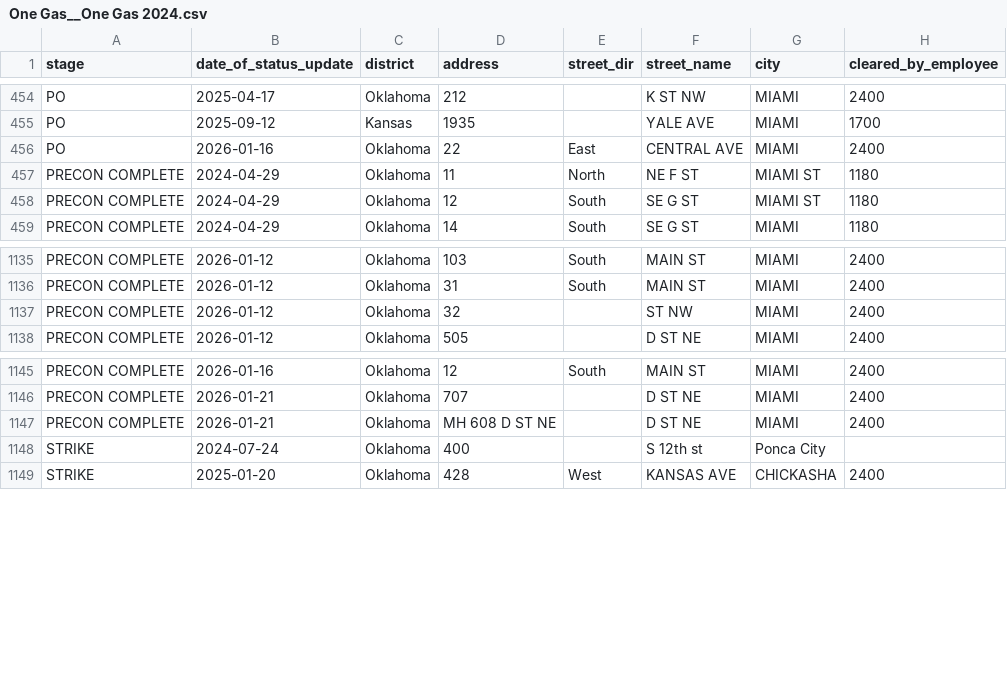
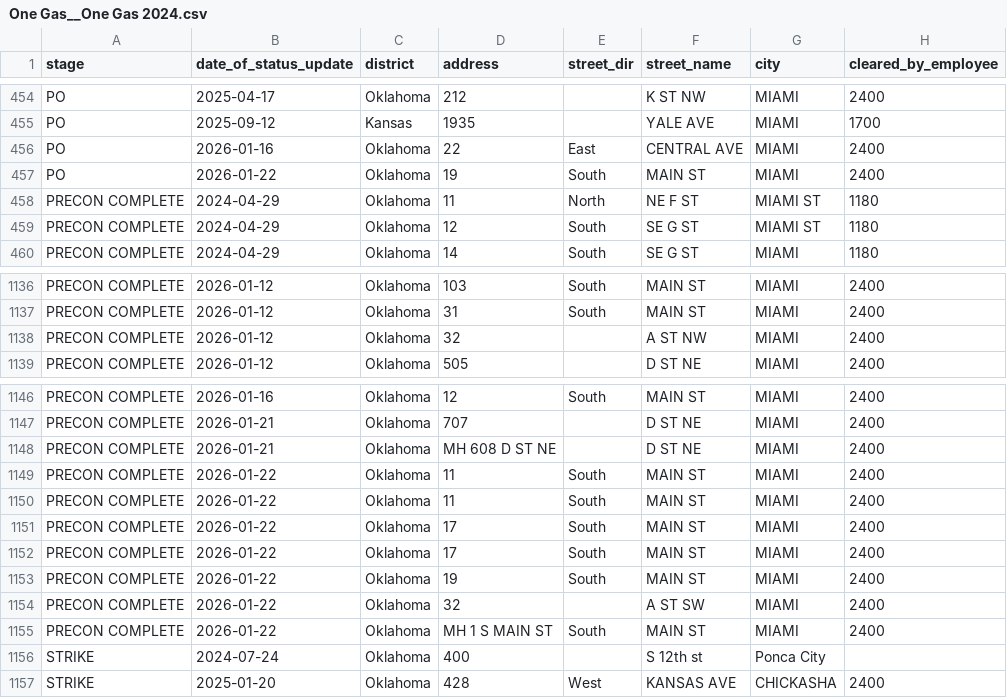
Before and after one commit to veasman/gis-data-viewer, a CSV file: data/normalized/One Gas__One Gas 2024.csv, drawn as a sheet; only a part is shown, gaps mark what is left out.

```diff
--- a/data/normalized/One Gas__One Gas 2024.csv
+++ b/data/normalized/One Gas__One Gas 2024.csv
@@ -456,2 +456,3 @@ PO,2025-09-12,Kansas,1935,,YALE AVE,MIAMI,1700
 PO,2026-01-16,Oklahoma,22,East,CENTRAL AVE,MIAMI,2400
+PO,2026-01-22,Oklahoma,19,South,MAIN ST,MIAMI,2400
 PRECON COMPLETE,2024-04-29,Oklahoma,11,North,NE F ST,MIAMI ST,1180
@@ -1136,3 +1137,3 @@ PRECON COMPLETE,2026-01-12,Oklahoma,103,South,MAIN ST,MIAMI,2400
 PRECON COMPLETE,2026-01-12,Oklahoma,31,South,MAIN ST,MIAMI,2400
-PRECON COMPLETE,2026-01-12,Oklahoma,32,,ST NW,MIAMI,2400
+PRECON COMPLETE,2026-01-12,Oklahoma,32,,A ST NW,MIAMI,2400
 PRECON COMPLETE,2026-01-12,Oklahoma,505,,D ST NE,MIAMI,2400
@@ -1147,2 +1148,9 @@ PRECON COMPLETE,2026-01-21,Oklahoma,707,,D ST NE,MIAMI,2400
 PRECON COMPLETE,2026-01-21,Oklahoma,MH 608 D ST NE,,D ST NE,MIAMI,2400
+PRECON COMPLETE,2026-01-22,Oklahoma,11,South,MAIN ST,MIAMI,2400
+PRECON COMPLETE,2026-01-22,Oklahoma,11,South,MAIN ST,MIAMI,2400
+PRECON COMPLETE,2026-01-22,Oklahoma,17,South,MAIN ST,MIAMI,2400
+PRECON COMPLETE,2026-01-22,Oklahoma,17,South,MAIN ST,MIAMI,2400
+PRECON COMPLETE,2026-01-22,Oklahoma,19,South,MAIN ST,MIAMI,2400
+PRECON COMPLETE,2026-01-22,Oklahoma,32,,A ST SW,MIAMI,2400
+PRECON COMPLETE,2026-01-22,Oklahoma,MH 1 S MAIN ST,South,MAIN ST,MIAMI,2400
 STRIKE,2024-07-24,Oklahoma,400,,S 12th st,Ponca City,
```
Also changed, not shown: data/normalized/ATMOS CO__Master ATMOS CO 2023.csv, data/normalized/ATMOS KS__Master ATMOS KS 2023.csv, 1 other file.
